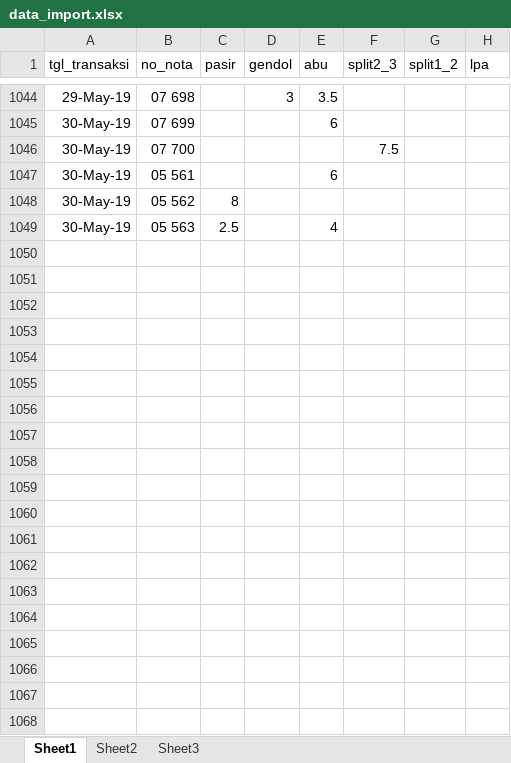
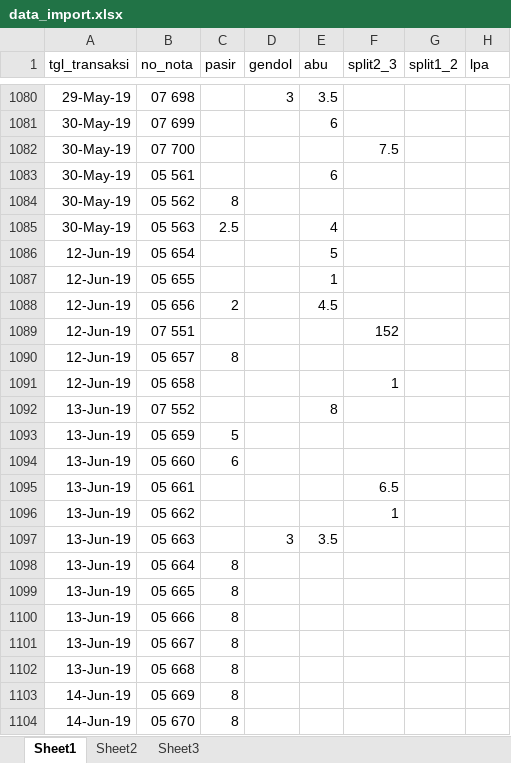
Before and after one commit to anasstdn/projek-laravel, an Excel workbook: data/data_import.xlsx, sheet Sheet1, drawn as a sheet; only a part is shown, gaps mark what is left out; values as stored, in another font and other column widths than the file's, no borders; the diff covers the shown part only; the diff names each change by its address in the sheet, - before the commit and + after, or states it on an @@ line.

Commit message:
update data and chart

```diff
--- a/data/data_import.xlsx (sheet Sheet1)
+++ b/data/data_import.xlsx (sheet Sheet1)
+row 1086: 12-Jun-19 | 05 654 |  |  | 5
+row 1087: 12-Jun-19 | 05 655 |  |  | 1
+row 1088: 12-Jun-19 | 05 656 | 2 |  | 4.5
+row 1089: 12-Jun-19 | 07 551 |  |  |  | 152
+row 1090: 12-Jun-19 | 05 657 | 8
+row 1091: 12-Jun-19 | 05 658 |  |  |  | 1
+row 1092: 13-Jun-19 | 07 552 |  |  | 8
+row 1093: 13-Jun-19 | 05 659 | 5
+row 1094: 13-Jun-19 | 05 660 | 6
+row 1095: 13-Jun-19 | 05 661 |  |  |  | 6.5
+row 1096: 13-Jun-19 | 05 662 |  |  |  | 1
+row 1097: 13-Jun-19 | 05 663 |  | 3 | 3.5
+row 1098: 13-Jun-19 | 05 664 | 8
+row 1099: 13-Jun-19 | 05 665 | 8
+row 1100: 13-Jun-19 | 05 666 | 8
+row 1101: 13-Jun-19 | 05 667 | 8
+row 1102: 13-Jun-19 | 05 668 | 8
+row 1103: 14-Jun-19 | 05 669 | 8
+row 1104: 14-Jun-19 | 05 670 | 8
```
Also changed, not shown: 196 added rows, 1 removed row and 2 edited cells elsewhere in this sheet, 2 other files.
